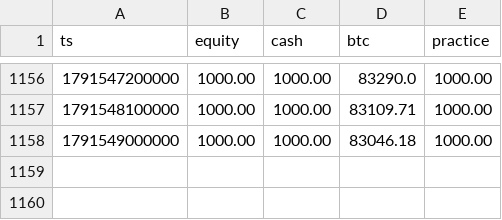
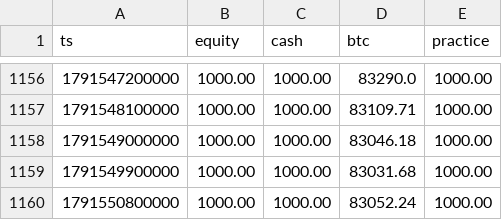
Before and after one commit to EricsonArt/ai-trading-bot, a CSV file: data/equity.csv, drawn as a sheet; only a part is shown, gaps mark what is left out.

```diff
--- a/data/equity.csv
+++ b/data/equity.csv
@@ -1158 +1158,3 @@ ts,equity,cash,btc,practice
 1791549000000,1000.00,1000.00,83046.18,1000.00
+1791549900000,1000.00,1000.00,83031.68,1000.00
+1791550800000,1000.00,1000.00,83052.24,1000.00
```
Also changed, not shown: 2 other files.
